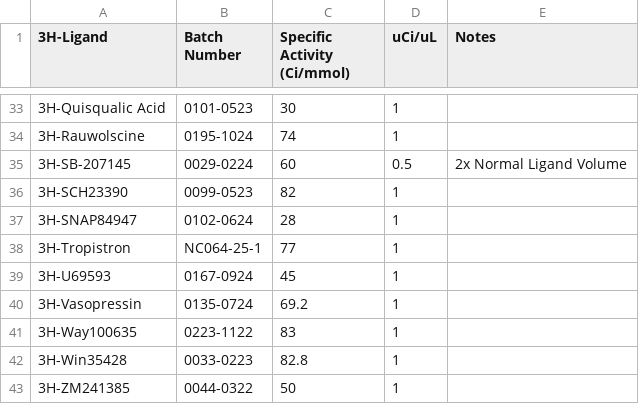
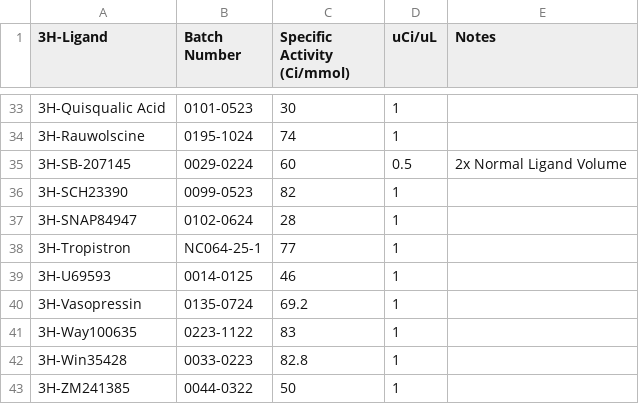
Before and after one commit to Talia-Albert1/PDSP, a CSV file: Python_Scripts/Daily_Radioactivity/data_files/3H-Ligand_Database.csv, drawn as a sheet; only a part is shown, gaps mark what is left out.

Commit message:
New U695693

```diff
--- a/Python_Scripts/Daily_Radioactivity/data_files/3H-Ligand_Database.csv
+++ b/Python_Scripts/Daily_Radioactivity/data_files/3H-Ligand_Database.csv
@@ -38,3 +38,3 @@
 3H-Tropistron,NC064-25-1,77,1,
-3H-U69593,0167-0924,45,1,
+3H-U69593,0014-0125,46,1,
 3H-Vasopressin,0135-0724,69.2,1,
```
